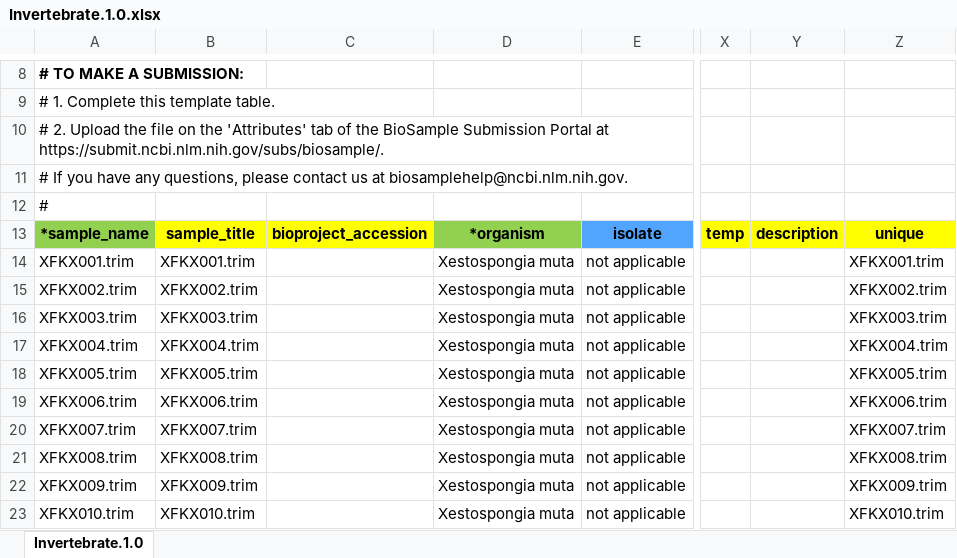
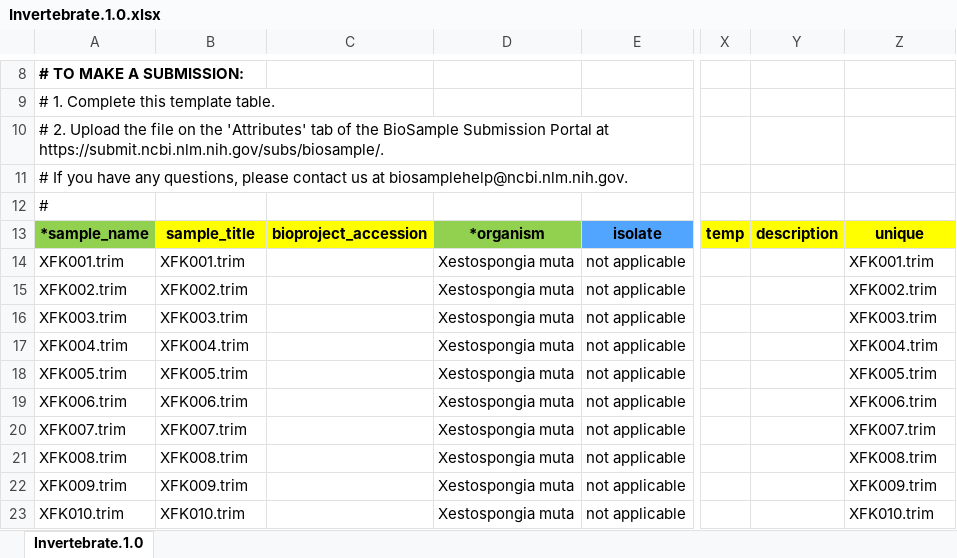
Before and after one commit to RyanEckert/Xestospongia_FL_PopGen, an Excel workbook: data/Invertebrate.1.0.xlsx, sheet Invertebrate.1.0, drawn as a sheet; only a part is shown, gaps mark what is left out; values as stored, in another font and other column widths than the file's, no borders; the diff covers the shown part only; the diff names each change by its address in the sheet, - before the commit and + after, or states it on an @@ line.

```diff
--- a/data/Invertebrate.1.0.xlsx (sheet Invertebrate.1.0)
+++ b/data/Invertebrate.1.0.xlsx (sheet Invertebrate.1.0)
-A14: XFKX001.trim
+A14: XFK001.trim
-B14: XFKX001.trim
+B14: XFK001.trim
-Z14: XFKX001.trim
+Z14: XFK001.trim
-A15: XFKX002.trim
+A15: XFK002.trim
-B15: XFKX002.trim
+B15: XFK002.trim
-Z15: XFKX002.trim
+Z15: XFK002.trim
-A16: XFKX003.trim
+A16: XFK003.trim
-B16: XFKX003.trim
+B16: XFK003.trim
-Z16: XFKX003.trim
+Z16: XFK003.trim
-A17: XFKX004.trim
+A17: XFK004.trim
-B17: XFKX004.trim
+B17: XFK004.trim
-Z17: XFKX004.trim
+Z17: XFK004.trim
-A18: XFKX005.trim
+A18: XFK005.trim
-B18: XFKX005.trim
+B18: XFK005.trim
-Z18: XFKX005.trim
+Z18: XFK005.trim
-A19: XFKX006.trim
+A19: XFK006.trim
-B19: XFKX006.trim
+B19: XFK006.trim
-Z19: XFKX006.trim
+Z19: XFK006.trim
-A20: XFKX007.trim
+A20: XFK007.trim
-B20: XFKX007.trim
+B20: XFK007.trim
-Z20: XFKX007.trim
+Z20: XFK007.trim
-A21: XFKX008.trim
+A21: XFK008.trim
-B21: XFKX008.trim
+B21: XFK008.trim
-Z21: XFKX008.trim
+Z21: XFK008.trim
-A22: XFKX009.trim
+A22: XFK009.trim
-B22: XFKX009.trim
+B22: XFK009.trim
-Z22: XFKX009.trim
+Z22: XFK009.trim
-A23: XFKX010.trim
+A23: XFK010.trim
-B23: XFKX010.trim
+B23: XFK010.trim
-Z23: XFKX010.trim
+Z23: XFK010.trim
```
Also changed, not shown: 690 edited cells elsewhere in this sheet, data/SRA_metadata.xlsx, 8 other files.
